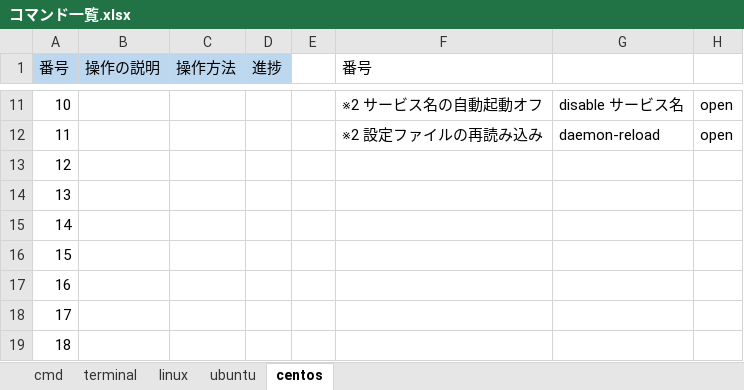
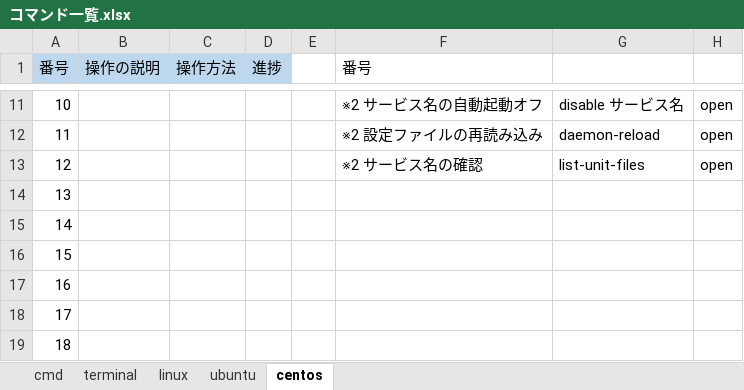
Before and after one commit to tsushoji/document, an Excel workbook: 004_技術資料/002_コマンド/コマンド一覧.xlsx, sheet centos, drawn as a sheet; only a part is shown, gaps mark what is left out; values as stored, in another font and other column widths than the file's, no borders; table styles not drawn; the diff names each change by its address in the sheet, - before the commit and + after, or states it on an @@ line.

Commit message:
linux、centosコマンド追加 #5

```diff
--- a/004_技術資料/002_コマンド/コマンド一覧.xlsx (sheet centos)
+++ b/004_技術資料/002_コマンド/コマンド一覧.xlsx (sheet centos)
-F13 (番号): (empty)
+F13 (番号): ※2 サービス名の確認
-G13: (empty)
+G13: list-unit-files
-H13: (empty)
+H13: open
```
Also changed, not shown: sheet linux.
